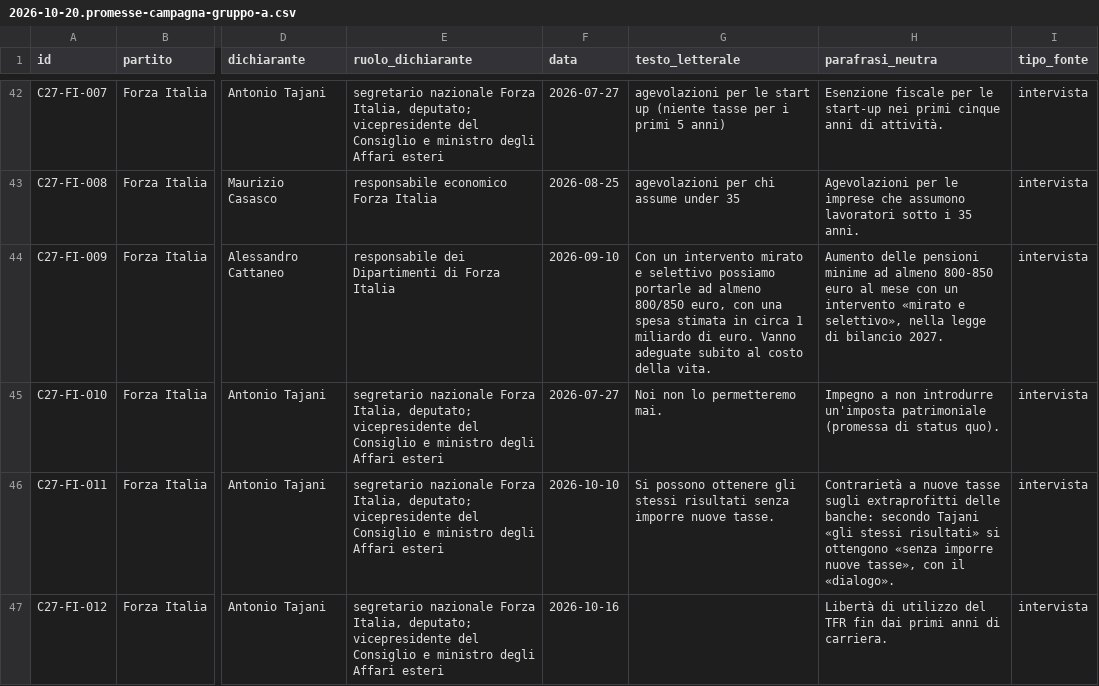
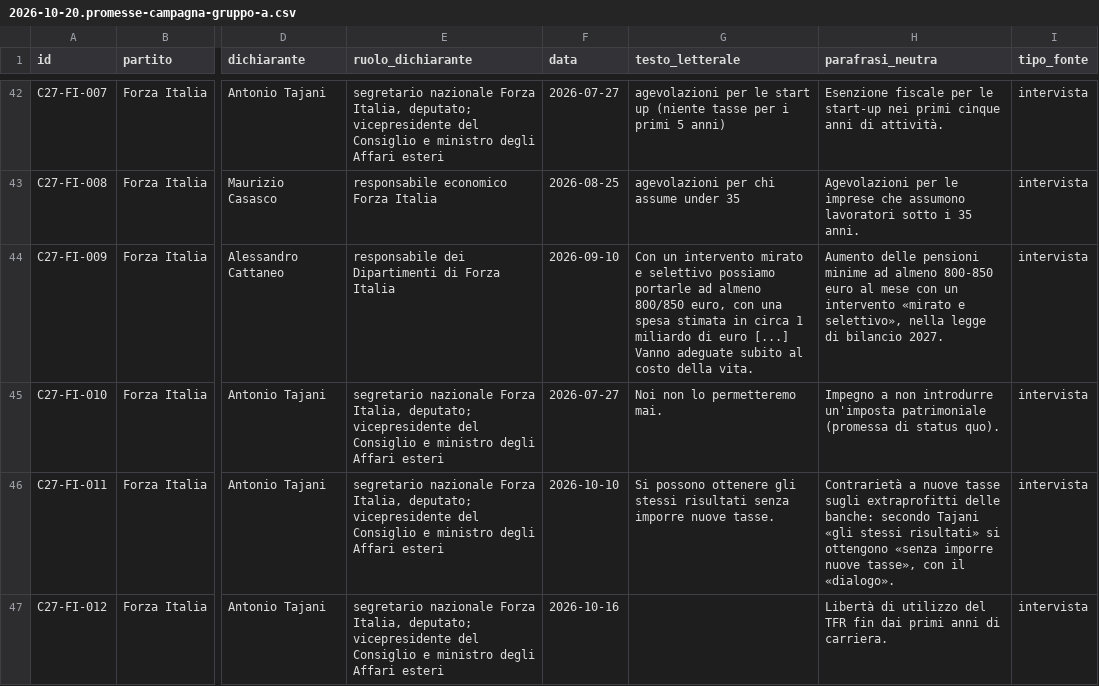
Before and after one commit to Z3roS4n/paghi-tu, a CSV file: .claude/project/research/2026-10-20.promesse-campagna-gruppo-a.csv, drawn as a sheet; only a part is shown, gaps mark what is left out; the diff names each change by its address in the sheet, - before the commit and + after, or states it on an @@ line.

Commit message:
Fix source defects found by the golden-set verification
Split the FI-009 quote with [...] as in the source, read "URL (label)"
as url plus etichetta and reject URLs with spaces, hash raw finance
files after LF normalization.

```diff
--- a/.claude/project/research/2026-10-20.promesse-campagna-gruppo-a.csv
+++ b/.claude/project/research/2026-10-20.promesse-campagna-gruppo-a.csv
-G44 (testo_letterale): …miliardo di euro. Vanno adeguate…
+G44 (testo_letterale): …miliardo di euro [...] Vanno adeguate…
```
Also changed, not shown: 7 other files.
